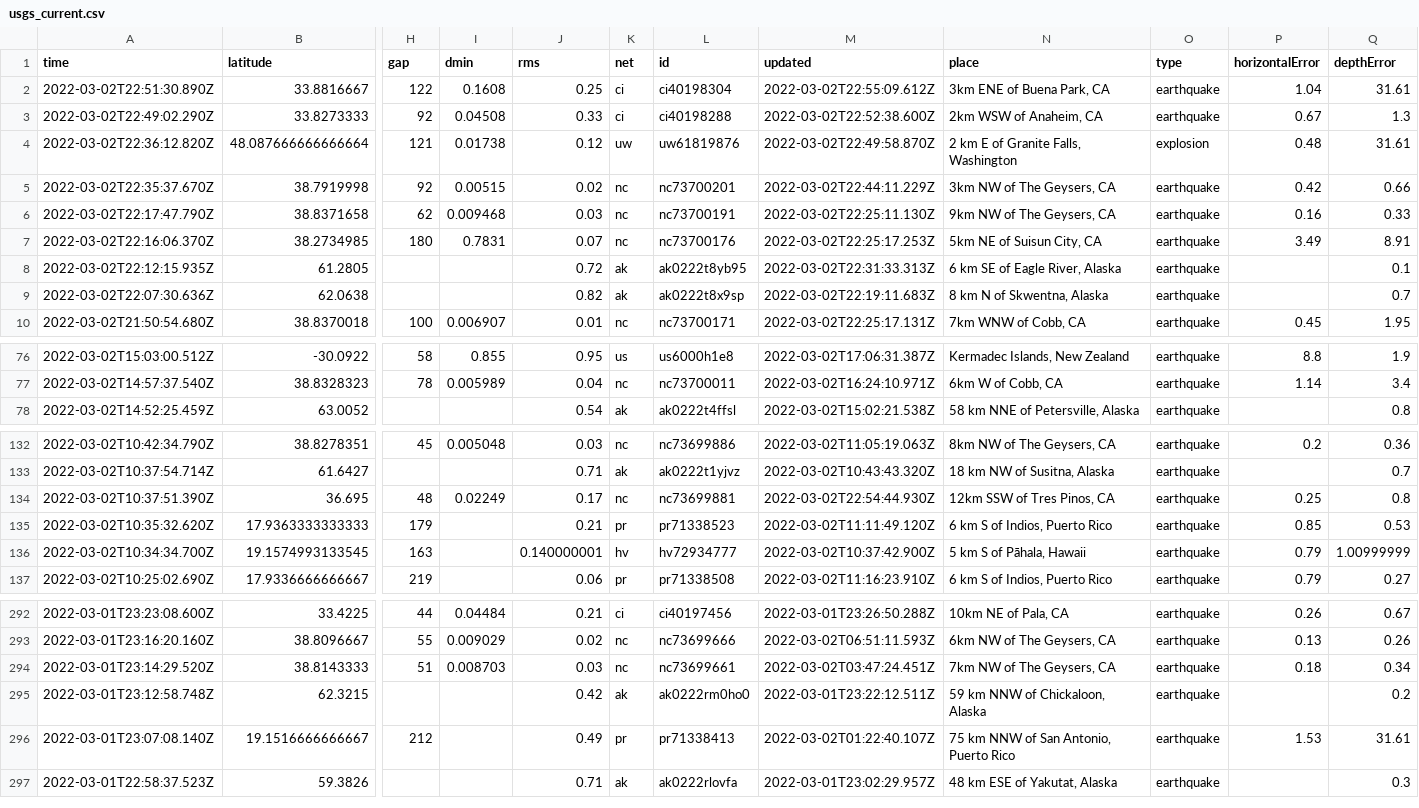
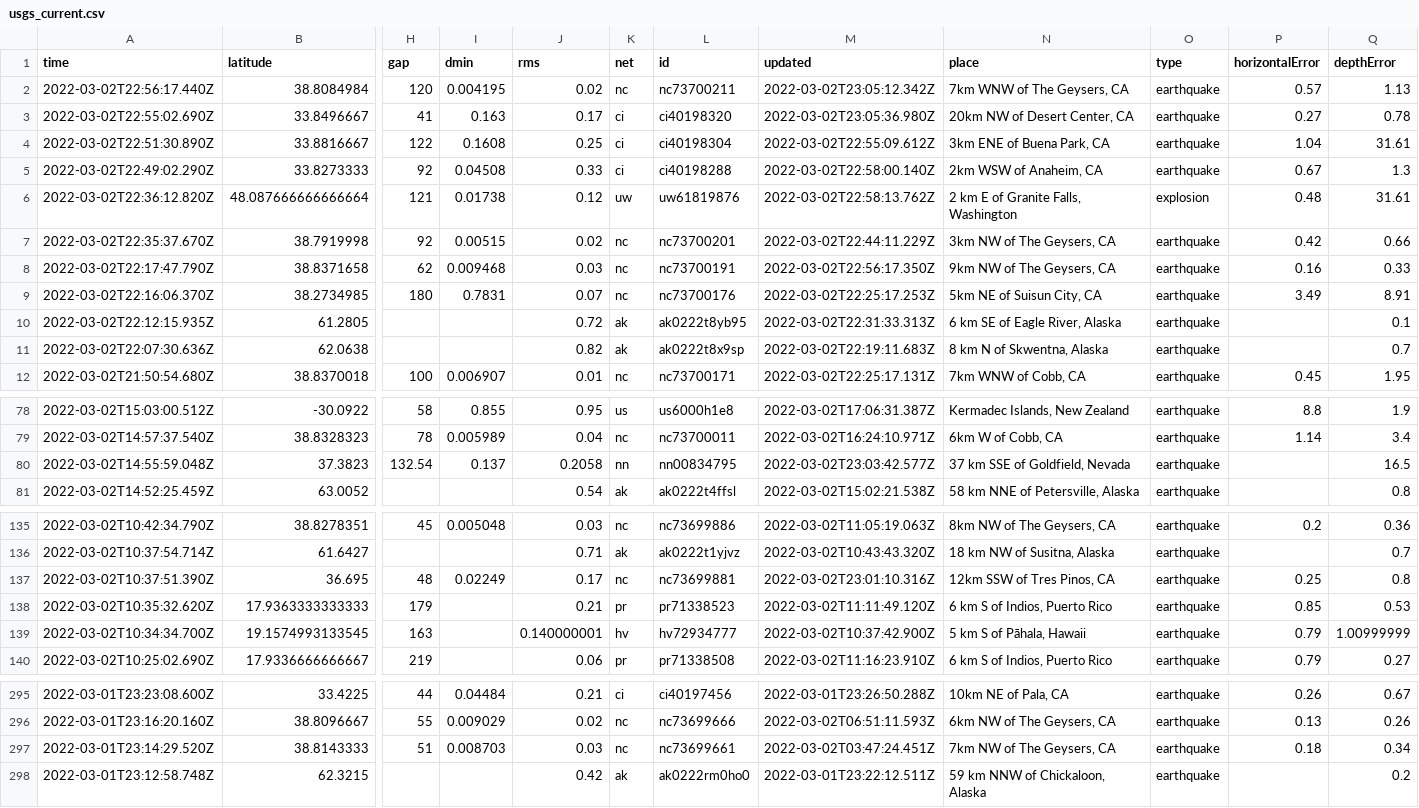
Before and after one commit to aadittambe/actions-pipeline, a CSV file: usgs_current.csv, drawn as a sheet; only a part is shown, gaps mark what is left out; removed rows and columns are numbered as before the commit, all else as after; rows hold the shown columns only; the diff names each change by its address in the sheet, - before the commit and + after, or states it on an @@ line.

```diff
--- a/usgs_current.csv
+++ b/usgs_current.csv
+row 2: 2022-03-02T22:56:17.440Z | 38.8084984 | 120 | 0.004195 | 0.02 | nc | nc73700211 | 2022-03-02T23:05:12.342Z | 7km WNW of The Geysers, CA | earthquake | 0.57 | 1.13
+row 3: 2022-03-02T22:55:02.690Z | 33.8496667 | 41 | 0.163 | 0.17 | ci | ci40198320 | 2022-03-02T23:05:36.980Z | 20km NW of Desert Center, CA | earthquake | 0.27 | 0.78
-M5 (updated): 2022-03-02T22:52:38.600Z
+M5 (updated): 2022-03-02T22:58:00.140Z
-M6 (updated): 2022-03-02T22:49:58.870Z
+M6 (updated): 2022-03-02T22:58:13.762Z
-M8 (updated): 2022-03-02T22:25:11.130Z
+M8 (updated): 2022-03-02T22:56:17.350Z
+row 80: 2022-03-02T14:55:59.048Z | 37.3823 | 132.54 | 0.137 | 0.2058 | nn | nn00834795 | 2022-03-02T23:03:42.577Z | 37 km SSE of Goldfield, Nevada | earthquake |  | 16.5
-M137 (updated): 2022-03-02T22:54:44.930Z
+M137 (updated): 2022-03-02T23:01:10.316Z
-row 296: 2022-03-01T23:07:08.140Z | 19.1516666666667 | 212 |  | 0.49 | pr | pr71338413 | 2022-03-02T01:22:40.107Z | 75 km NNW of San Antonio, Puerto Rico | earthquake | 1.53 | 31.61
-row 297: 2022-03-01T22:58:37.523Z | 59.3826 |  |  | 0.71 | ak | ak0222rlovfa | 2022-03-01T23:02:29.957Z | 48 km ESE of Yakutat, Alaska | earthquake |  | 0.3
```
Also changed, not shown: usgs_main.csv.
